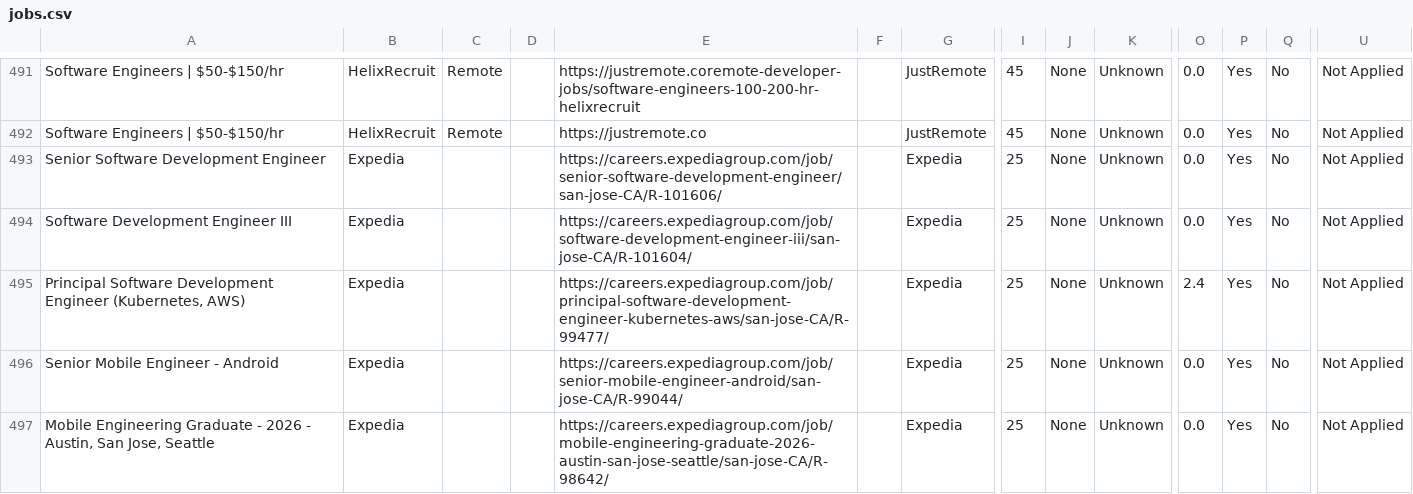
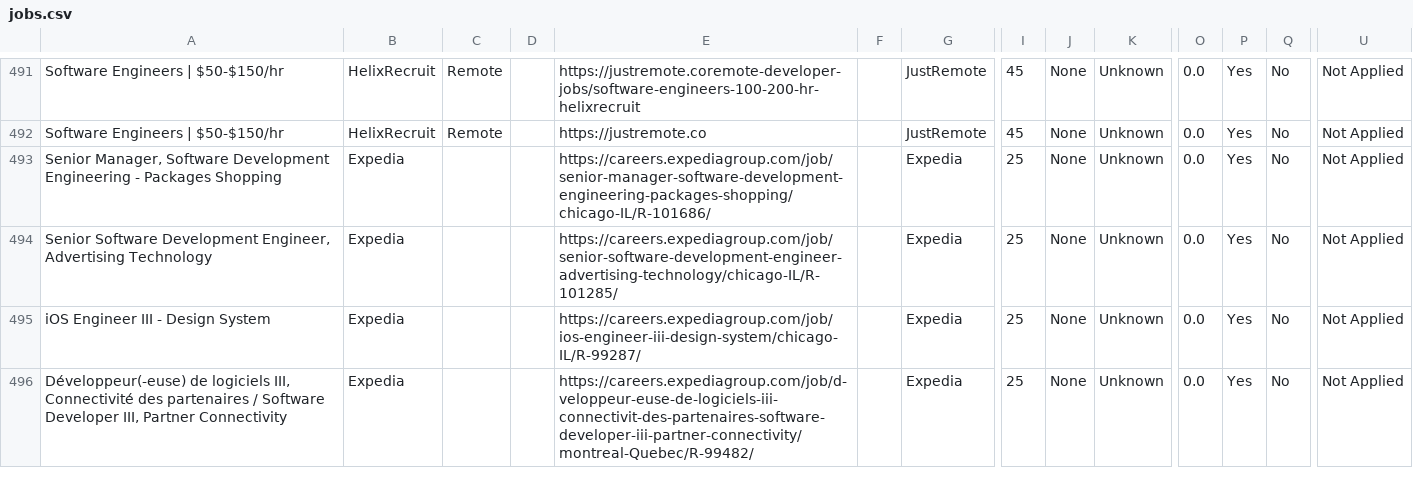
Before and after one commit to naman011/python-projects-secondary, a CSV file: data/jobs.csv, drawn as a sheet; only a part is shown, gaps mark what is left out; removed rows and columns are numbered as before the commit, all else as after; rows hold the shown columns only; the diff covers the shown part only; the diff names each change by its address in the sheet, - before the commit and + after, or states it on an @@ line.

```diff
--- a/data/jobs.csv
+++ b/data/jobs.csv
-A493: Senior Software Development Engineer
+A493: Senior Manager, Software Development Engineering - Packages Shopping
-E493: https://careers.expediagroup.com/job/senior-software-development-engineer/san-jose-CA/R-101606/
+E493: https://careers.expediagroup.com/job/senior-manager-software-development-engineering-packages-shopping/chicago-IL/R-101686/
-A494: Software Development Engineer III
+A494: Senior Software Development Engineer, Advertising Technology
-E494: https://careers.expediagroup.com/job/software-development-engineer-iii/san-jose-CA/R-101604/
+E494: https://careers.expediagroup.com/job/senior-software-development-engineer-advertising-technology/chicago-IL/R-101285/
-row 495: Principal Software Development Engineer (Kubernetes, AWS) | Expedia |  |  | https://careers.expediagroup.com/job/principal-software-development-engineer-kubernetes-aws/san-jose-CA/R-99477/ |  | Expedia | 25 | None | Unknown | 2.4 | Yes | No | Not Applied
-A495: Senior Mobile Engineer - Android
+A495: iOS Engineer III - Design System
-E495: https://careers.expediagroup.com/job/senior-mobile-engineer-android/san-jose-CA/R-99044/
+E495: https://careers.expediagroup.com/job/ios-engineer-iii-design-system/chicago-IL/R-99287/
-A496: Mobile Engineering Graduate - 2026 - Austin, San Jose, Seattle
+A496: Développeur(-euse) de logiciels III, Connectivité des partenaires / Software Developer III, Partner Connectivity
-E496: https://careers.expediagroup.com/job/mobile-engineering-graduate-2026-austin-san-jose-seattle/san-jose-CA/R-98642/
+E496: https://careers.expediagroup.com/job/d-veloppeur-euse-de-logiciels-iii-connectivit-des-partenaires-software-developer-iii-partner-connectivity/montreal-Quebec/R-99482/
```
Also changed, not shown: 3 added rows, 1 removed row and 6 edited cells elsewhere in this file, 1 other file.
